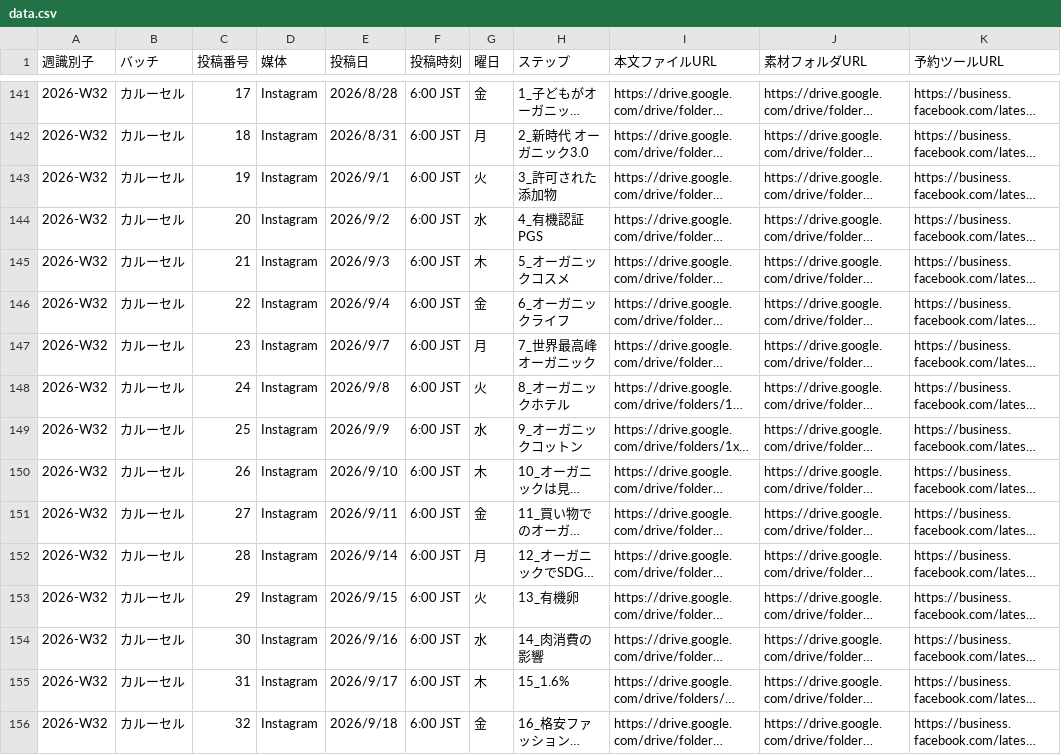
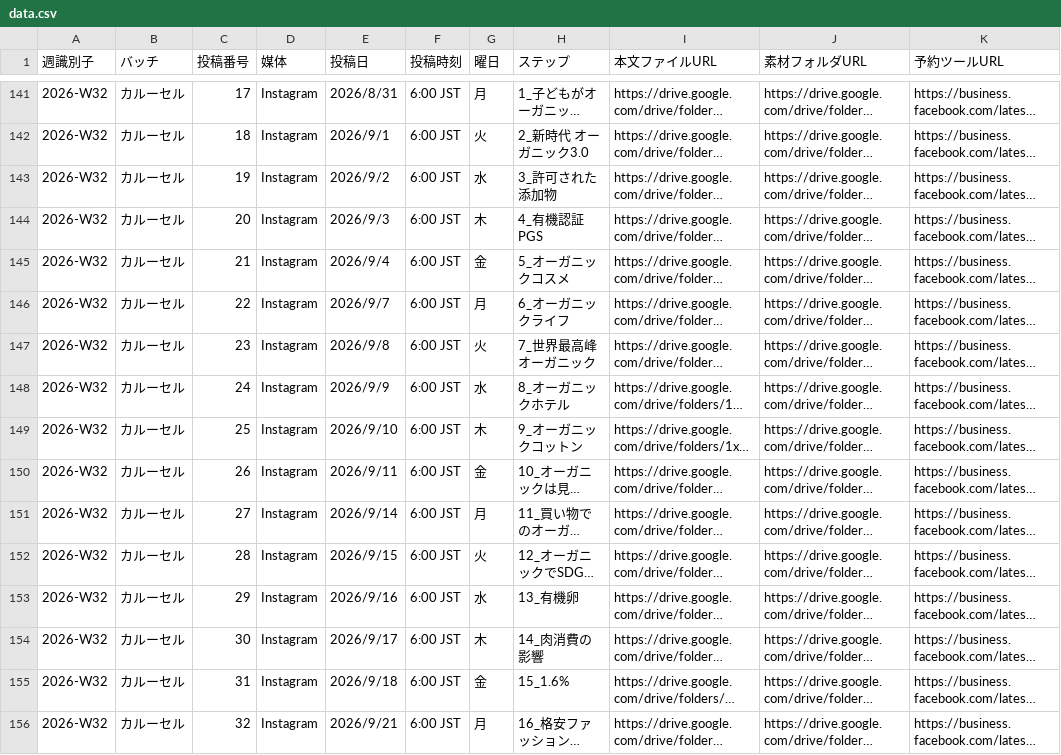
Before and after one commit to IOBSchool/weekly-board, a CSV file: data.csv, drawn as a sheet; only a part is shown, gaps mark what is left out; long unchanged cells end in …; the diff covers the shown part only; the diff names each change by its address in the sheet, - before the commit and + after, or states it on an @@ line.

```diff
--- a/data.csv
+++ b/data.csv
-E141 (投稿日): 2026/8/28
+E141 (投稿日): 2026/8/31
-G141 (曜日): 金
+G141 (曜日): 月
-E142 (投稿日): 2026/8/31
+E142 (投稿日): 2026/9/1
-G142 (曜日): 月
+G142 (曜日): 火
-E143 (投稿日): 2026/9/1
+E143 (投稿日): 2026/9/2
-G143 (曜日): 火
+G143 (曜日): 水
-E144 (投稿日): 2026/9/2
+E144 (投稿日): 2026/9/3
-G144 (曜日): 水
+G144 (曜日): 木
-E145 (投稿日): 2026/9/3
+E145 (投稿日): 2026/9/4
-G145 (曜日): 木
+G145 (曜日): 金
-E146 (投稿日): 2026/9/4
+E146 (投稿日): 2026/9/7
-G146 (曜日): 金
+G146 (曜日): 月
-E147 (投稿日): 2026/9/7
+E147 (投稿日): 2026/9/8
-G147 (曜日): 月
+G147 (曜日): 火
-E148 (投稿日): 2026/9/8
+E148 (投稿日): 2026/9/9
-G148 (曜日): 火
+G148 (曜日): 水
-E149 (投稿日): 2026/9/9
+E149 (投稿日): 2026/9/10
-G149 (曜日): 水
+G149 (曜日): 木
-E150 (投稿日): 2026/9/10
+E150 (投稿日): 2026/9/11
-G150 (曜日): 木
+G150 (曜日): 金
-E151 (投稿日): 2026/9/11
+E151 (投稿日): 2026/9/14
-G151 (曜日): 金
+G151 (曜日): 月
-E152 (投稿日): 2026/9/14
+E152 (投稿日): 2026/9/15
-G152 (曜日): 月
+G152 (曜日): 火
-E153 (投稿日): 2026/9/15
+E153 (投稿日): 2026/9/16
-G153 (曜日): 火
+G153 (曜日): 水
-E154 (投稿日): 2026/9/16
+E154 (投稿日): 2026/9/17
-G154 (曜日): 水
+G154 (曜日): 木
-E155 (投稿日): 2026/9/17
+E155 (投稿日): 2026/9/18
-G155 (曜日): 木
+G155 (曜日): 金
-E156 (投稿日): 2026/9/18
+E156 (投稿日): 2026/9/21
-G156 (曜日): 金
+G156 (曜日): 月
```
Also changed, not shown: 48 edited cells elsewhere in this file.
